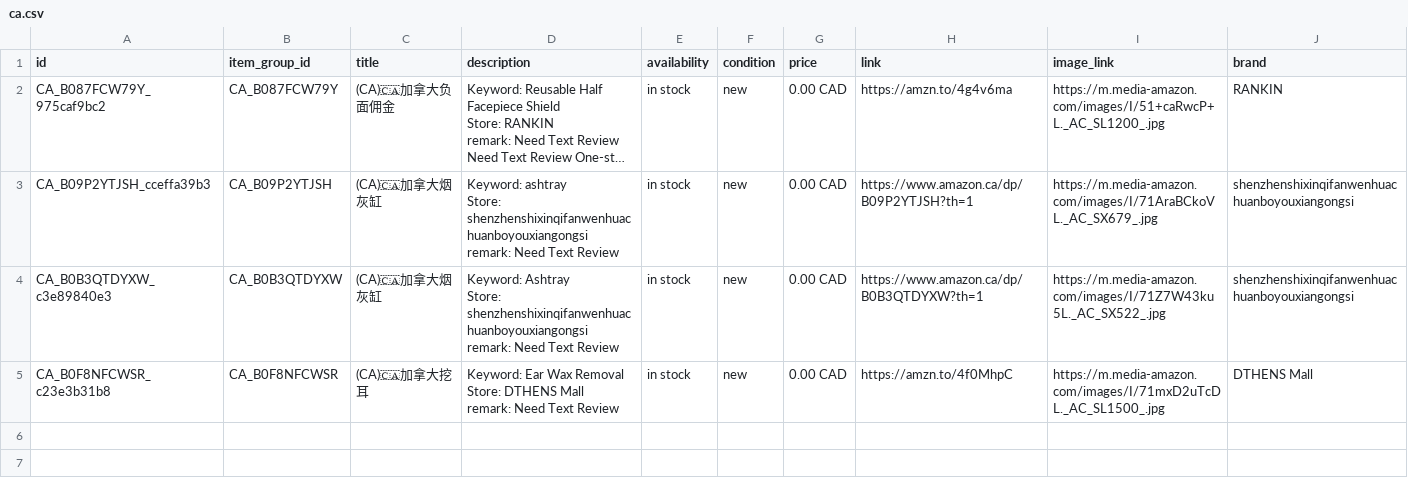
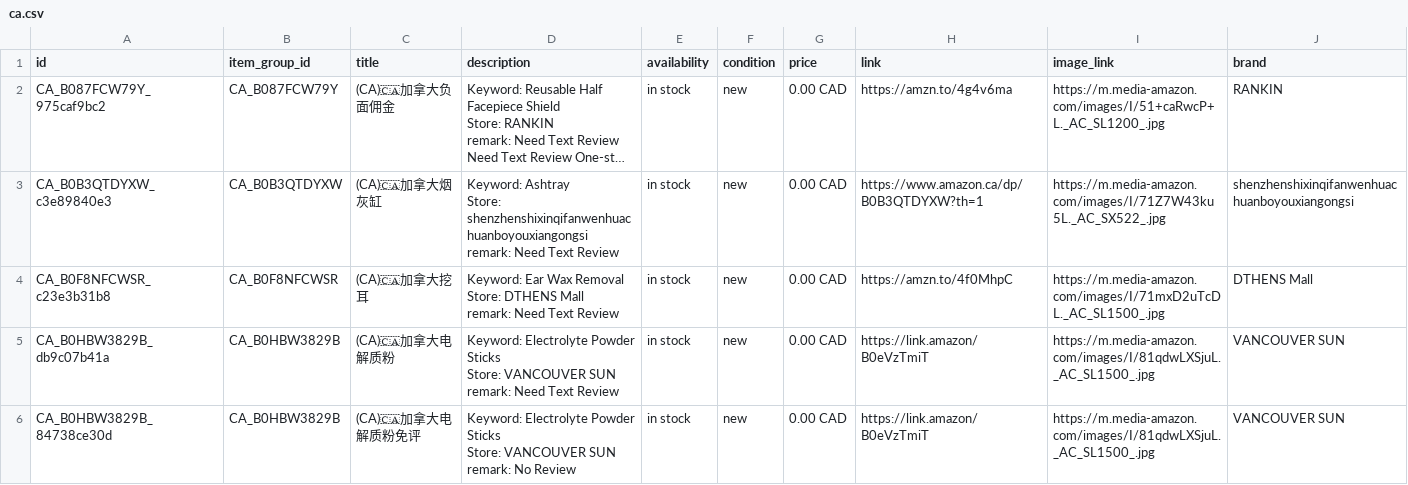
Before and after one commit to dalemy-1/wa-catalog-feed, a CSV file: docs/ca.csv, drawn as a sheet; long unchanged cells end in …; removed rows and columns are numbered as before the commit, all else as after; ↵ is a line break in a cell; the diff names each change by its address in the sheet, - before the commit and + after, or states it on an @@ line.

```diff
--- a/docs/ca.csv
+++ b/docs/ca.csv
-row 3: CA_B09P2YTJSH_cceffa39b3 | CA_B09P2YTJSH | (CA)🇨🇦加拿大烟灰缸 | Keyword: ashtray ↵ Store: shenzhenshixinqifanwenhuachuanboyouxiangongsi ↵ remark: Need Text Review | in stock | new | 0.00 CAD | https://www.amazon.ca/dp/B09P2YTJSH?th=1 | https://m.media-amazon.com/images/I/71AraBCkoVL._AC_SX679_.jpg | shenzhenshixinqifanwenhuachuanboyouxiangongsi
+row 5: CA_B0HBW3829B_db9c07b41a | CA_B0HBW3829B | (CA)🇨🇦加拿大电解质粉 | Keyword: Electrolyte Powder Sticks ↵ Store: VANCOUVER SUN ↵ remark: Need Text Review | in stock | new | 0.00 CAD | https://link.amazon/B0eVzTmiT | https://m.media-amazon.com/images/I/81qdwLXSjuL._AC_SL1500_.jpg | VANCOUVER SUN
+row 6: CA_B0HBW3829B_84738ce30d | CA_B0HBW3829B | (CA)🇨🇦加拿大电解质粉免评 | Keyword: Electrolyte Powder Sticks ↵ Store: VANCOUVER SUN ↵ remark: No Review | in stock | new | 0.00 CAD | https://link.amazon/B0eVzTmiT | https://m.media-amazon.com/images/I/81qdwLXSjuL._AC_SL1500_.jpg | VANCOUVER SUN
```
Also changed, not shown: docs/meta_all.csv, docs/uk.csv, 1 other file.
